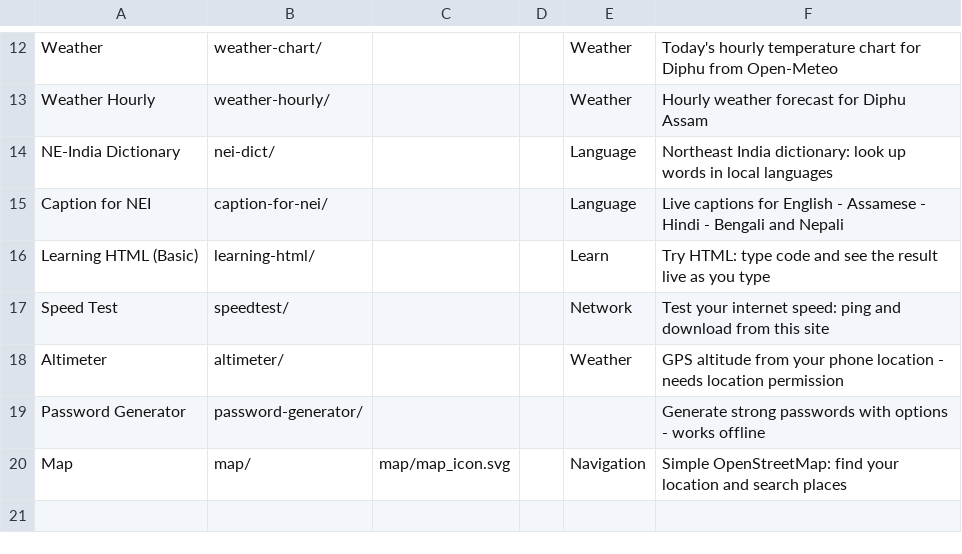
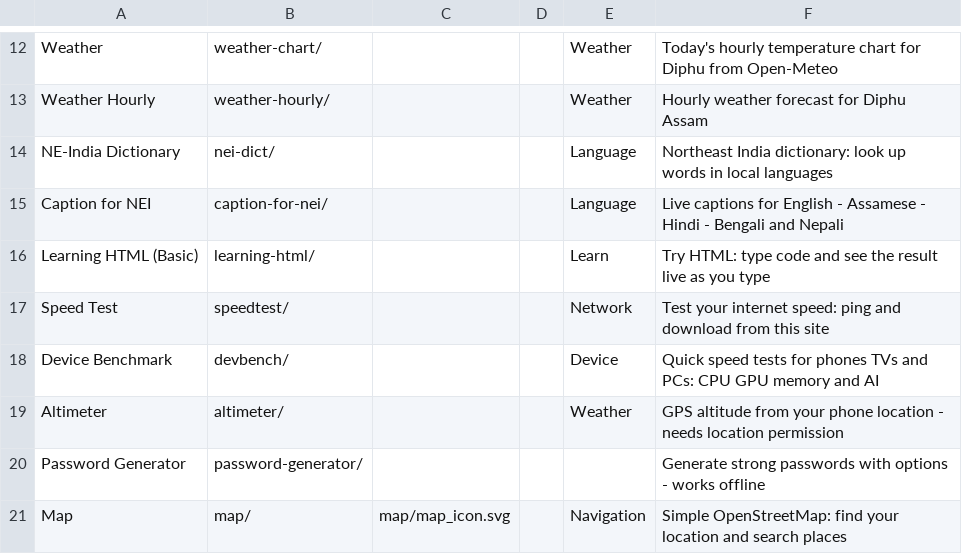
Before and after one commit to jor-teron/sites, a CSV file: apps/tools/tools-apps.csv, drawn as a sheet; only a part is shown, gaps mark what is left out.

```diff
--- a/apps/tools/tools-apps.csv
+++ b/apps/tools/tools-apps.csv
@@ -17,2 +17,3 @@ Learning HTML (Basic), learning-html/,   , , Learn, Try HTML: type code and see
 Speed Test,            speedtest/,       , , Network, Test your internet speed: ping and download from this site
+Device Benchmark,      devbench/,        , , Device, Quick speed tests for phones TVs and PCs: CPU GPU memory and AI
 Altimeter,             altimeter/,          , , Weather, GPS altitude from your phone location - needs location permission
```
Also changed, not shown: apps/system/system-apps.csv, 36 other files.
